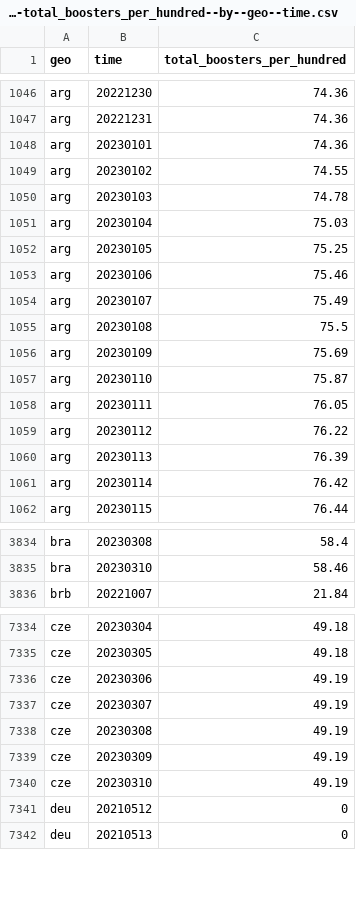
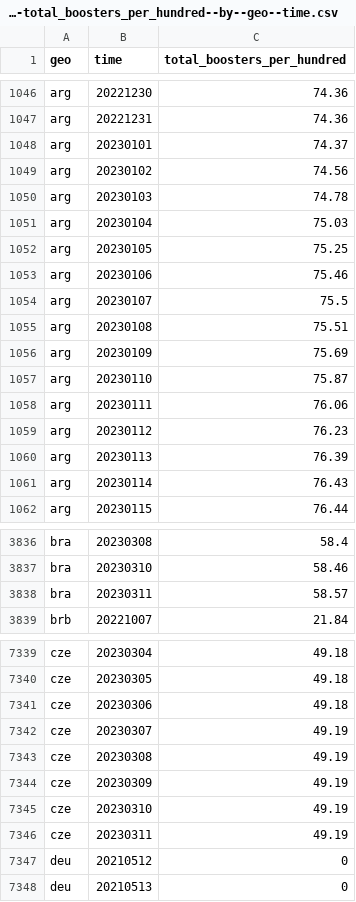
Before and after one commit to open-numbers/ddf--open_numbers--owid_covid_19, a CSV file: ddf--datapoints--total_boosters_per_hundred--by--geo--time.csv, drawn as a sheet; only a part is shown, gaps mark what is left out; the diff covers the shown part only.

```diff
--- a/ddf--datapoints--total_boosters_per_hundred--by--geo--time.csv
+++ b/ddf--datapoints--total_boosters_per_hundred--by--geo--time.csv
@@ -1047,4 +1047,4 @@ arg,20221230,74.36
 arg,20221231,74.36
-arg,20230101,74.36
-arg,20230102,74.55
+arg,20230101,74.37
+arg,20230102,74.56
 arg,20230103,74.78
@@ -1053,10 +1053,10 @@ arg,20230105,75.25
 arg,20230106,75.46
-arg,20230107,75.49
-arg,20230108,75.5
+arg,20230107,75.5
+arg,20230108,75.51
 arg,20230109,75.69
 arg,20230110,75.87
-arg,20230111,76.05
-arg,20230112,76.22
+arg,20230111,76.06
+arg,20230112,76.23
 arg,20230113,76.39
-arg,20230114,76.42
+arg,20230114,76.43
 arg,20230115,76.44
@@ -3835,2 +3837,3 @@ bra,20230308,58.4
 bra,20230310,58.46
+bra,20230311,58.57
 brb,20221007,21.84
@@ -7335,3 +7340,3 @@ cze,20230304,49.18
 cze,20230305,49.18
-cze,20230306,49.19
+cze,20230306,49.18
 cze,20230307,49.19
@@ -7340,2 +7345,3 @@ cze,20230309,49.19
 cze,20230310,49.19
+cze,20230311,49.19
 deu,20210512,0
```
Also changed, not shown: 15 added rows and 44 edited cells elsewhere in this file, ddf--datapoints--people_fully_vaccinated_per_hundred--by--geo--time.csv, ddf--datapoints--total_boosters--by--geo--time.csv, 51 other files.
